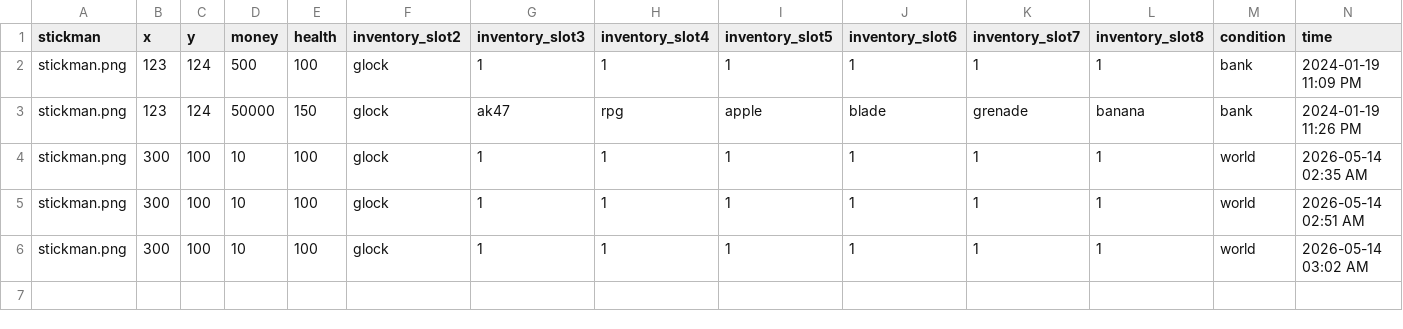
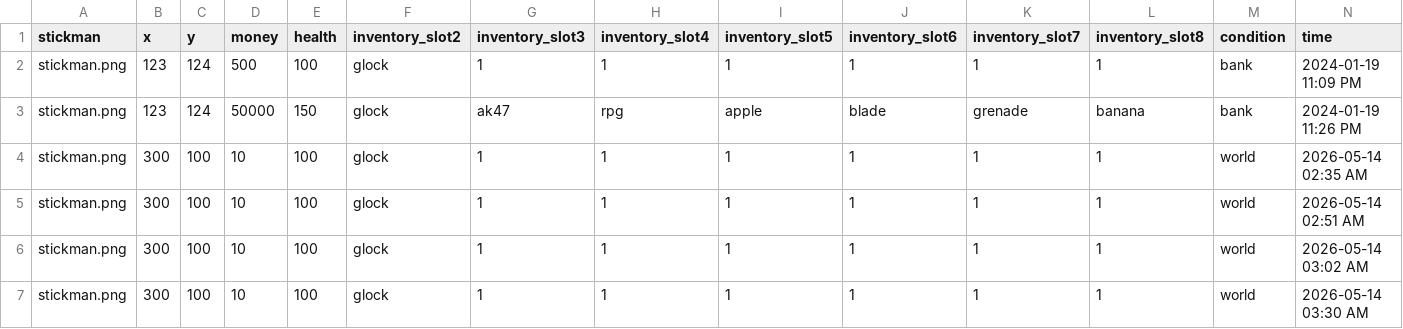
Before and after one commit to aaverin131/Grand-Theft-Stickman, a CSV file: saves.csv, drawn as a sheet.

```diff
--- a/saves.csv
+++ b/saves.csv
@@ -6 +6,2 @@ stickman.png,300,100,10,100,glock,1,1,1,1,1,1,world,2026-05-14 02:51 AM
 stickman.png,300,100,10,100,glock,1,1,1,1,1,1,world,2026-05-14 03:02 AM
+stickman.png,300,100,10,100,glock,1,1,1,1,1,1,world,2026-05-14 03:30 AM
```
Also changed, not shown: 8 other files.
